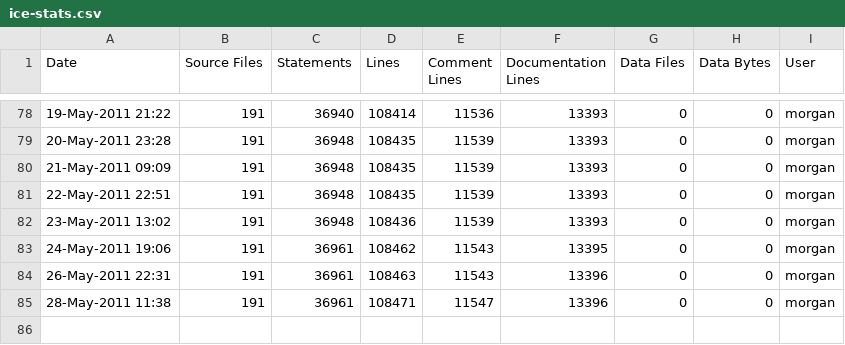
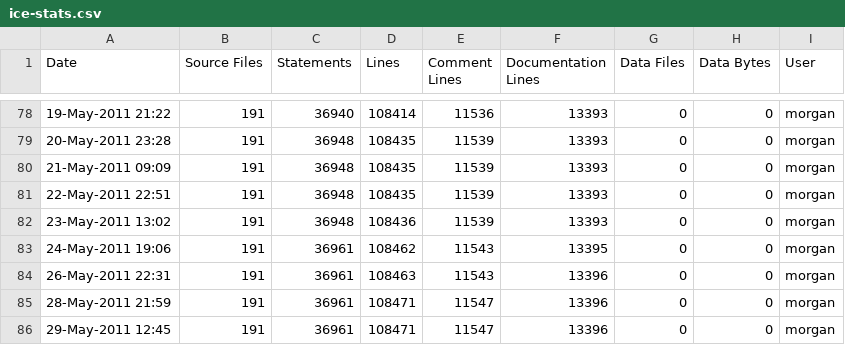
Before and after one commit to A7med-Shoukry/g3d, a CSV file: G3D9/GLG3D.lib/ice-stats.csv, drawn as a sheet; only a part is shown, gaps mark what is left out.

Commit message:
icompile journal support
git-svn-id: https://g3d.svn.sourceforge.net/svnroot/g3d@668 ef0428c2-0c16-0410-9f3f-d710ca1f8061

```diff
--- a/G3D9/GLG3D.lib/ice-stats.csv
+++ b/G3D9/GLG3D.lib/ice-stats.csv
@@ -84,2 +84,3 @@
 26-May-2011 22:31,191,36961,108463,11543,13396,0,0,"morgan",""
-28-May-2011 11:38,191,36961,108471,11547,13396,0,0,"morgan",""
+28-May-2011 21:59,191,36961,108471,11547,13396,0,0,"morgan",""
+29-May-2011 12:45,191,36961,108471,11547,13396,0,0,"morgan",""
```
Also changed, not shown: G3D9/G3D.lib/ice-stats.csv, 5 other files.
